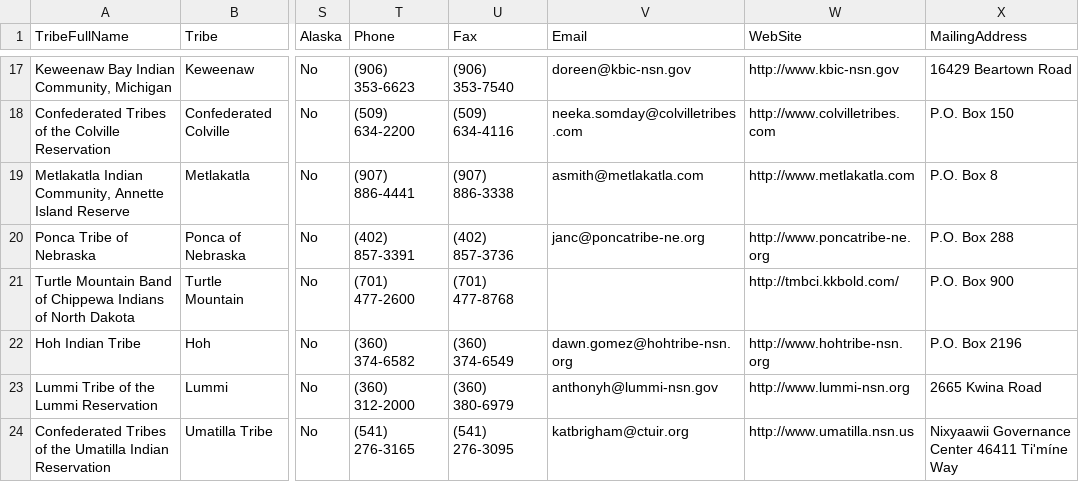
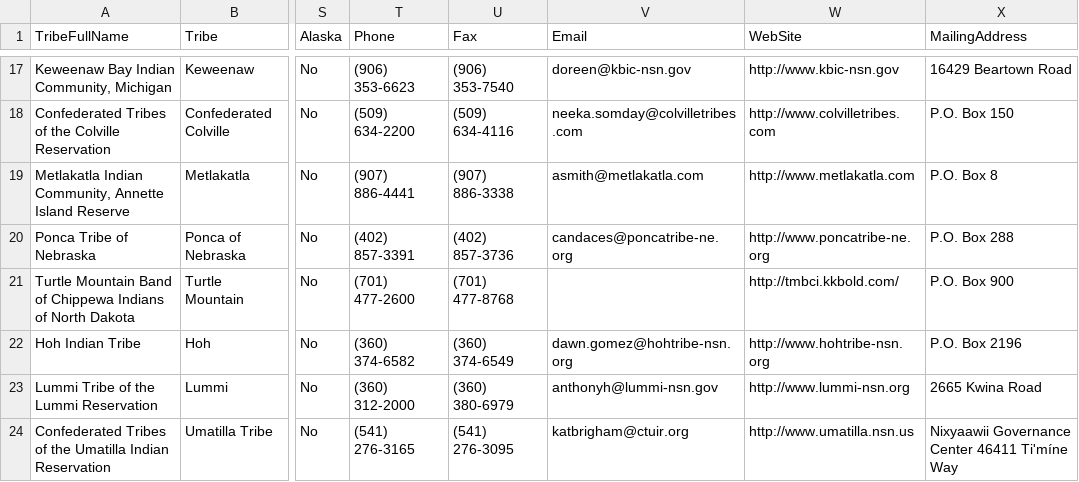
Before and after one commit to cisagov/flat-tribal-leaders, a CSV file: tribal-leaders.csv, drawn as a sheet; only a part is shown, gaps mark what is left out; the diff names each change by its address in the sheet, - before the commit and + after, or states it on an @@ line.

Commit message:
Flat: latest data (2023-01-26T06:11:26.232Z) {   "date": "2023-01-26T06:11:26.232Z",   "files": [     {       "name": "tribal-leaders.csv",       "deltaBytes": 4,       "source": "https://www.bia.gov/tribal-leaders-csv"     }   ] }

```diff
--- a/tribal-leaders.csv
+++ b/tribal-leaders.csv
-V20 (Email): janc@poncatribe-ne.org
+V20 (Email): candaces@poncatribe-ne.org
```
